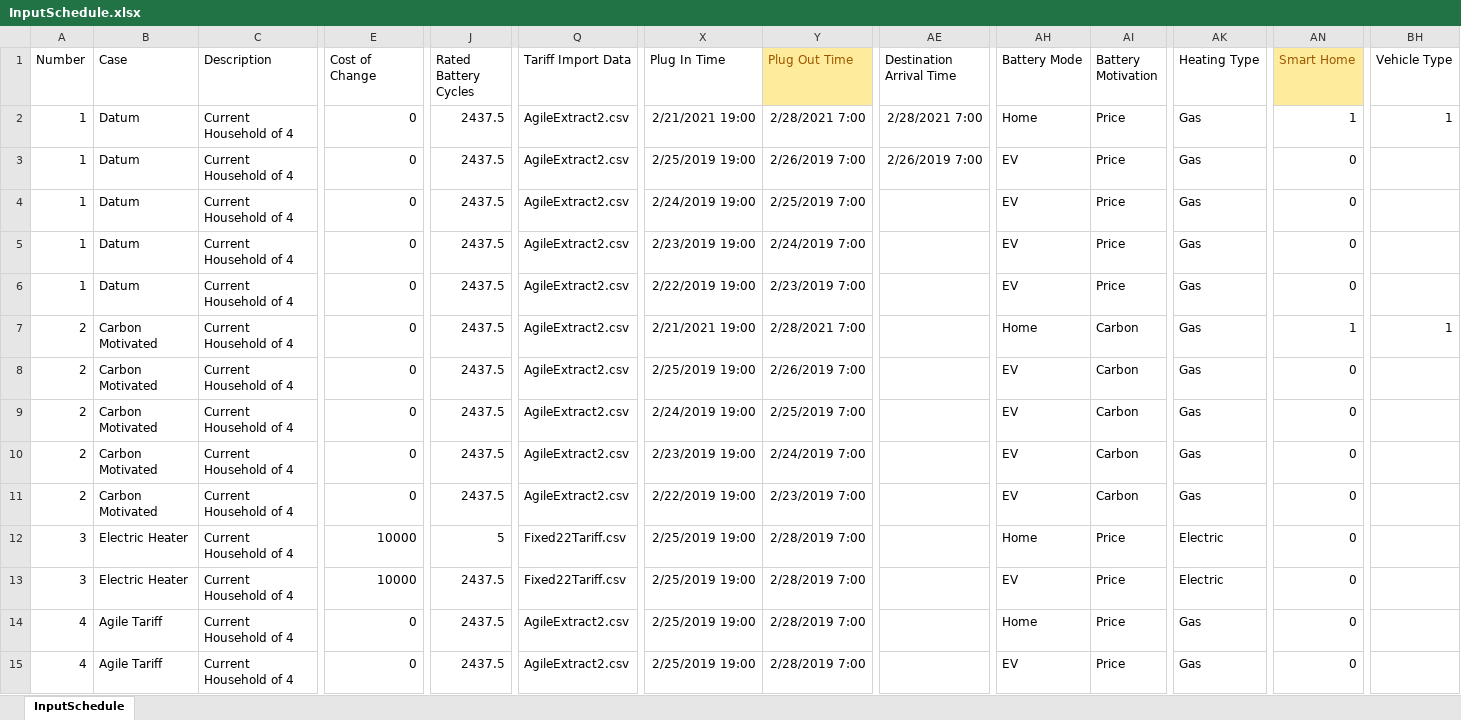
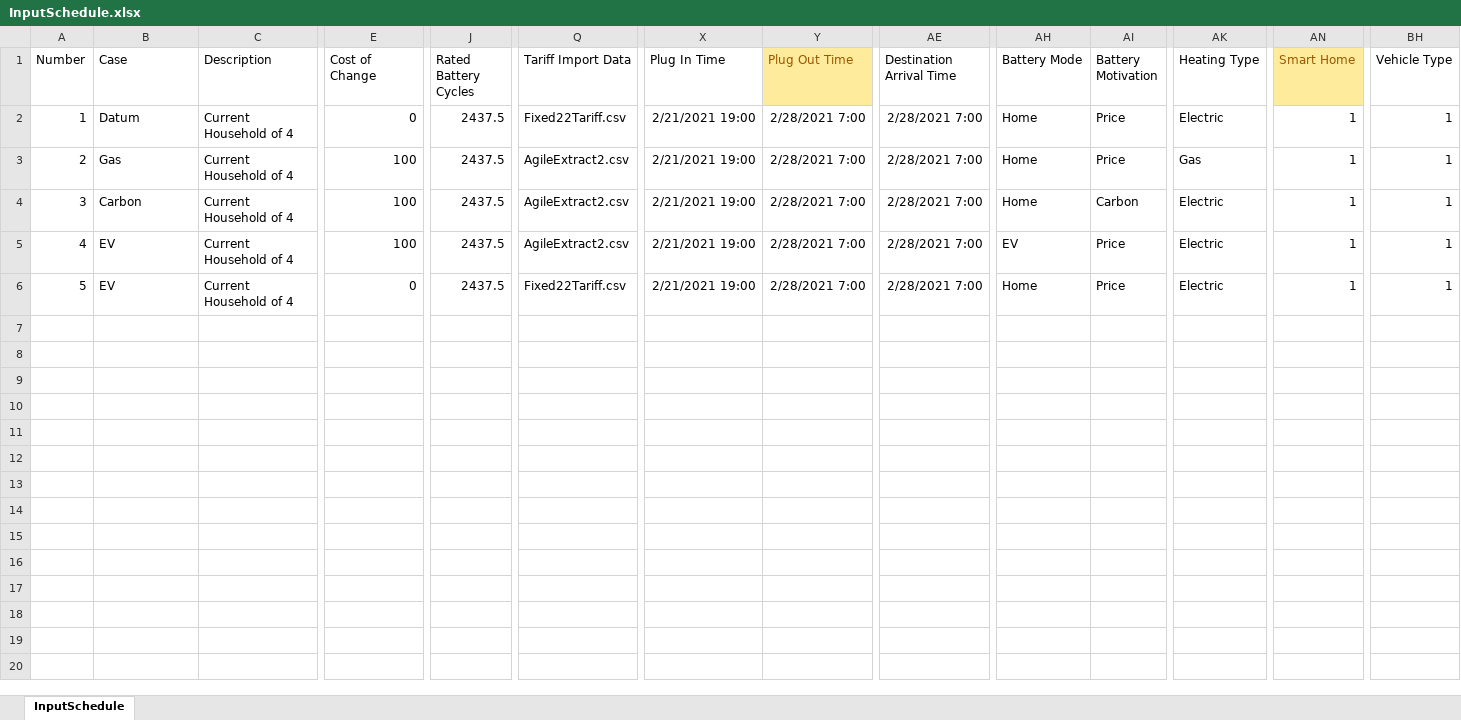
Before and after one commit to 10sukhiay/DP5_modelling, an Excel workbook: Inputs/InputSchedule.xlsx, sheet InputSchedule, drawn as a sheet; only a part is shown, gaps mark what is left out; values as stored, in another font and other column widths than the file's, no borders; conditional formats not drawn; removed rows and columns are numbered as before the commit, all else as after; rows hold the shown columns only; the diff names each change by its address in the sheet, - before the commit and + after, or states it on an @@ line.

Commit message:
Homegen and home heat integrated

```diff
--- a/Inputs/InputSchedule.xlsx (sheet InputSchedule)
+++ b/Inputs/InputSchedule.xlsx (sheet InputSchedule)
-Q2 (Tariff Import Data): AgileExtract2.csv
+Q2 (Tariff Import Data): Fixed22Tariff.csv
-AK2 (Heating Type): Gas
+AK2 (Heating Type): Electric
-row 3: 1 | Datum | Current Household of 4 | 0 | 2437.5 | AgileExtract2.csv | 2/25/2019 19:00 | 2/26/2019 7:00 | 2/26/2019 7:00 | EV | Price | Gas | 0
-row 4: 1 | Datum | Current Household of 4 | 0 | 2437.5 | AgileExtract2.csv | 2/24/2019 19:00 | 2/25/2019 7:00 |  | EV | Price | Gas | 0
-row 5: 1 | Datum | Current Household of 4 | 0 | 2437.5 | AgileExtract2.csv | 2/23/2019 19:00 | 2/24/2019 7:00 |  | EV | Price | Gas | 0
-row 6: 1 | Datum | Current Household of 4 | 0 | 2437.5 | AgileExtract2.csv | 2/22/2019 19:00 | 2/23/2019 7:00 |  | EV | Price | Gas | 0
-B3 (Case): Carbon Motivated
+B3 (Case): Gas
-E3 (Cost of Change): 0
+E3 (Cost of Change): 100
-AE3 (Destination Arrival Time): (empty)
+AE3 (Destination Arrival Time): 2/28/2021 7:00
-AI3 (Battery Motivation): Carbon
+AI3 (Battery Motivation): Price
-row 8: 2 | Carbon Motivated | Current Household of 4 | 0 | 2437.5 | AgileExtract2.csv | 2/25/2019 19:00 | 2/26/2019 7:00 |  | EV | Carbon | Gas | 0
-row 9: 2 | Carbon Motivated | Current Household of 4 | 0 | 2437.5 | AgileExtract2.csv | 2/24/2019 19:00 | 2/25/2019 7:00 |  | EV | Carbon | Gas | 0
-row 10: 2 | Carbon Motivated | Current Household of 4 | 0 | 2437.5 | AgileExtract2.csv | 2/23/2019 19:00 | 2/24/2019 7:00 |  | EV | Carbon | Gas | 0
-row 11: 2 | Carbon Motivated | Current Household of 4 | 0 | 2437.5 | AgileExtract2.csv | 2/22/2019 19:00 | 2/23/2019 7:00 |  | EV | Carbon | Gas | 0
-B4 (Case): Electric Heater
+B4 (Case): Carbon
-E4 (Cost of Change): 10000
+E4 (Cost of Change): 100
-J4 (Rated Battery Cycles): 5
+J4 (Rated Battery Cycles): 2437.5
-Q4 (Tariff Import Data): Fixed22Tariff.csv
+Q4 (Tariff Import Data): AgileExtract2.csv
-X4 (Plug In Time): 2/25/2019 19:00
+X4 (Plug In Time): 2/21/2021 19:00
-Y4 (Plug Out Time): 2/28/2019 7:00
+Y4 (Plug Out Time): 2/28/2021 7:00
-AE4 (Destination Arrival Time): (empty)
+AE4 (Destination Arrival Time): 2/28/2021 7:00
-AI4 (Battery Motivation): Price
+AI4 (Battery Motivation): Carbon
-AN4 (Smart Home): 0
+AN4 (Smart Home): 1
-BH4 (Vehicle Type): (empty)
+BH4 (Vehicle Type): 1
-row 13: 3 | Electric Heater | Current Household of 4 | 10000 | 2437.5 | Fixed22Tariff.csv | 2/25/2019 19:00 | 2/28/2019 7:00 |  | EV | Price | Electric | 0
-B5:B6 (Case): Agile Tariff
+B5:B6 (Case): EV
-E5 (Cost of Change): 0
+E5 (Cost of Change): 100
-X5:X6 (Plug In Time): 2/25/2019 19:00
+X5:X6 (Plug In Time): 2/21/2021 19:00
-Y5:Y6 (Plug Out Time): 2/28/2019 7:00
+Y5:Y6 (Plug Out Time): 2/28/2021 7:00
-AE5:AE6 (Destination Arrival Time): (empty)
+AE5:AE6 (Destination Arrival Time): 2/28/2021 7:00
-AH5 (Battery Mode): Home
+AH5 (Battery Mode): EV
-AK5:AK6 (Heating Type): Gas
+AK5:AK6 (Heating Type): Electric
-AN5:AN6 (Smart Home): 0
+AN5:AN6 (Smart Home): 1
-BH5:BH6 (Vehicle Type): (empty)
+BH5:BH6 (Vehicle Type): 1
-A6 (Number): 4
+A6 (Number): 5
-Q6 (Tariff Import Data): AgileExtract2.csv
+Q6 (Tariff Import Data): Fixed22Tariff.csv
-AH6 (Battery Mode): EV
+AH6 (Battery Mode): Home
```
Also changed, not shown: 3 other files.
